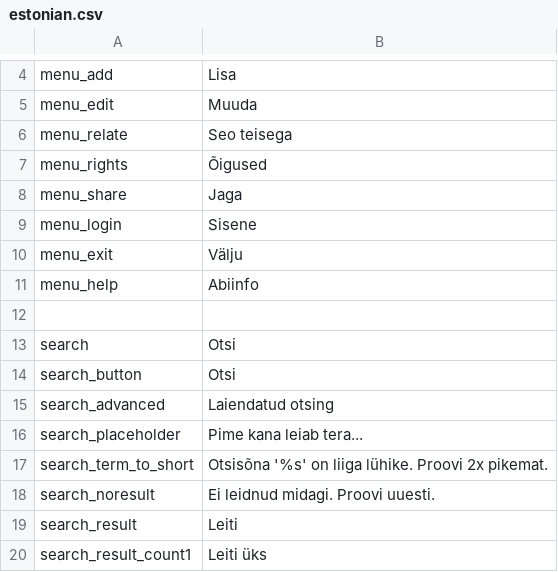
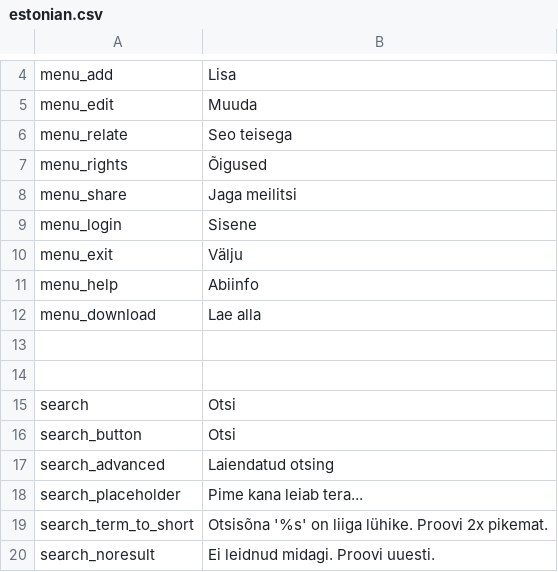
Before and after one commit to entu/entu, a CSV file: translations/estonian.csv, drawn as a sheet; only a part is shown, gaps mark what is left out; the shorter side is filled out with more unchanged rows.

Commit message:
Download full Entity as Zip archive

```diff
--- a/translations/estonian.csv
+++ b/translations/estonian.csv
@@ -7,3 +7,3 @@ menu_relate,Seo teisega
 menu_rights,Õigused
-menu_share,Jaga
+menu_share,Jaga meilitsi
 menu_login,Sisene
@@ -11,2 +11,4 @@ menu_exit,Välju
 menu_help,Abiinfo
+menu_download,Lae alla
+
 
```
Also changed, not shown: translations/english.csv, 3 other files.
